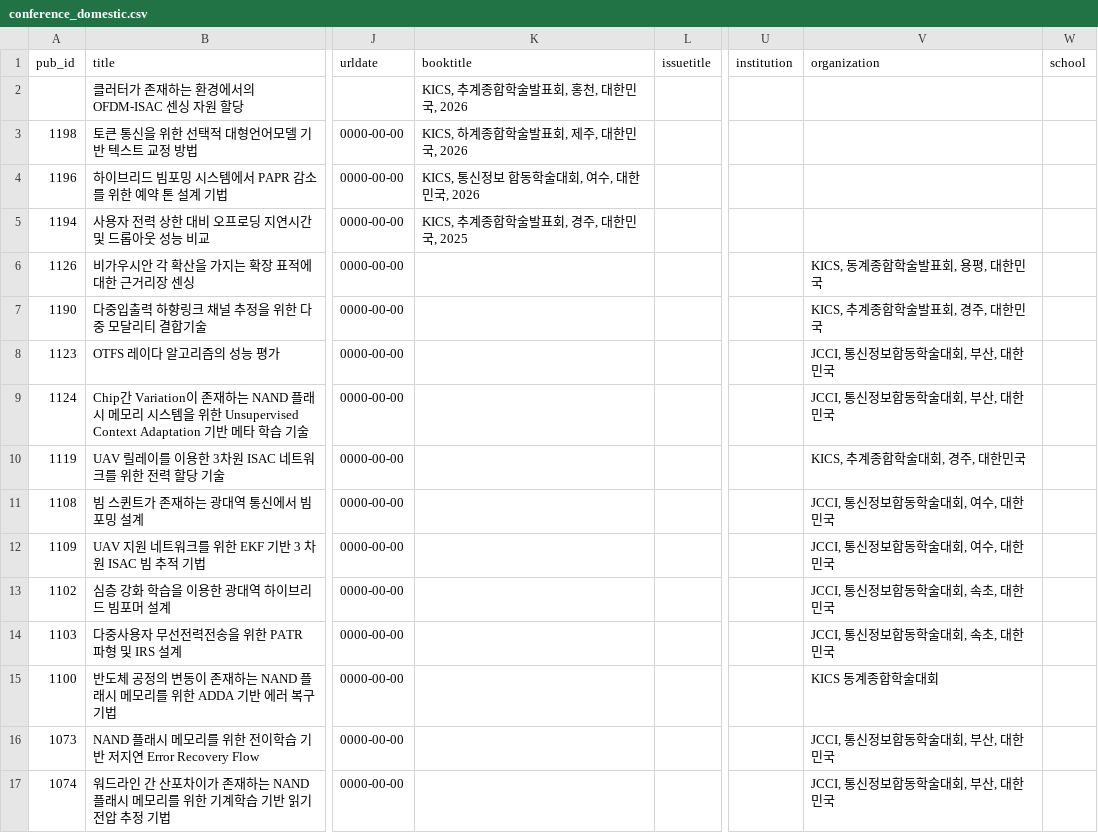
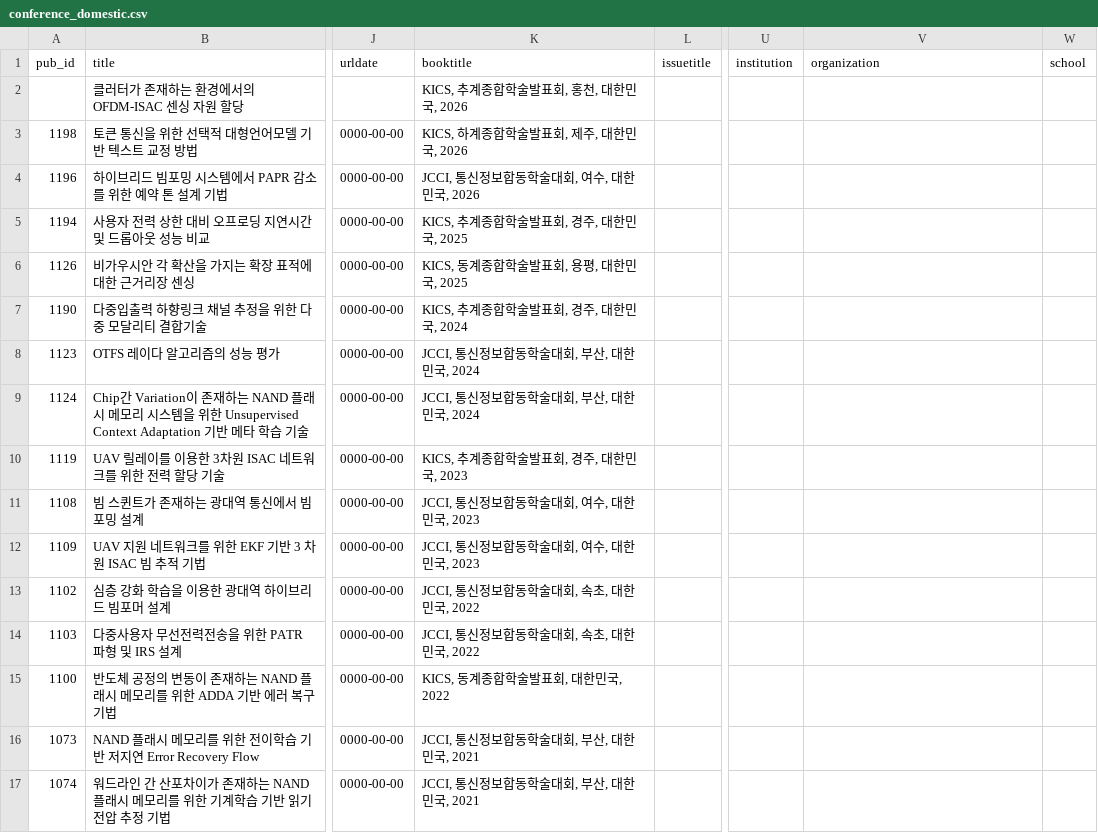
Before and after one commit to LIT-KAIST/LIT-KAIST.github.io, a CSV file: data/conference_domestic.csv, drawn as a sheet; only a part is shown, gaps mark what is left out; the diff covers the shown part only; the diff names each change by its address in the sheet, - before the commit and + after, or states it on an @@ line.

```diff
--- a/data/conference_domestic.csv
+++ b/data/conference_domestic.csv
-K4 (booktitle): KICS, 통신정보 합동학술대회, 여수, 대한민국, 2026
+K4 (booktitle): JCCI, 통신정보합동학술대회, 여수, 대한민국, 2026
-K6 (booktitle): (empty)
+K6 (booktitle): KICS, 동계종합학술발표회, 용평, 대한민국, 2025
-V6 (organization): KICS, 동계종합학술발표회, 용평, 대한민국
+V6 (organization): (empty)
-K7 (booktitle): (empty)
+K7 (booktitle): KICS, 추계종합학술발표회, 경주, 대한민국, 2024
-V7 (organization): KICS, 추계종합학술발표회, 경주, 대한민국
+V7 (organization): (empty)
-K8:K9 (booktitle): (empty)
+K8:K9 (booktitle): JCCI, 통신정보합동학술대회, 부산, 대한민국, 2024
-V8:V9 (organization): JCCI, 통신정보합동학술대회, 부산, 대한민국
+V8:V9 (organization): (empty)
-K10 (booktitle): (empty)
+K10 (booktitle): KICS, 추계종합학술발표회, 경주, 대한민국, 2023
-V10 (organization): KICS, 추계종합학술대회, 경주, 대한민국
+V10 (organization): (empty)
-K11:K12 (booktitle): (empty)
+K11:K12 (booktitle): JCCI, 통신정보합동학술대회, 여수, 대한민국, 2023
-V11:V12 (organization): JCCI, 통신정보합동학술대회, 여수, 대한민국
+V11:V12 (organization): (empty)
-K13:K14 (booktitle): (empty)
+K13:K14 (booktitle): JCCI, 통신정보합동학술대회, 속초, 대한민국, 2022
-V13:V14 (organization): JCCI, 통신정보합동학술대회, 속초, 대한민국
+V13:V14 (organization): (empty)
-K15 (booktitle): (empty)
+K15 (booktitle): KICS, 동계종합학술발표회, 대한민국, 2022
-V15 (organization): KICS 동계종합학술대회
+V15 (organization): (empty)
-K16:K17 (booktitle): (empty)
+K16:K17 (booktitle): JCCI, 통신정보합동학술대회, 부산, 대한민국, 2021
-V16:V17 (organization): JCCI, 통신정보합동학술대회, 부산, 대한민국
+V16:V17 (organization): (empty)
```
Also changed, not shown: 108 edited cells elsewhere in this file.
